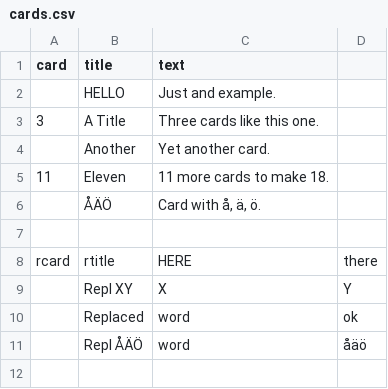
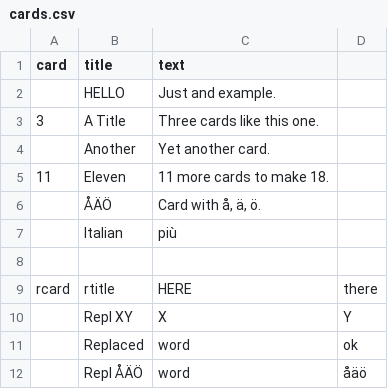
Before and after one commit to lifelike/countersheetsextension, a CSV file: examples/cards.csv, drawn as a sheet; the diff names each change by its address in the sheet, - before the commit and + after, or states it on an @@ line.

Commit message:
Added Italian test.
Taken from comment by theclue
https://github.com/lifelike/countersheetsextension/pull/7

```diff
--- a/examples/cards.csv
+++ b/examples/cards.csv
+row 7:  | Italian | più
```
Also changed, not shown: 1 other file.
